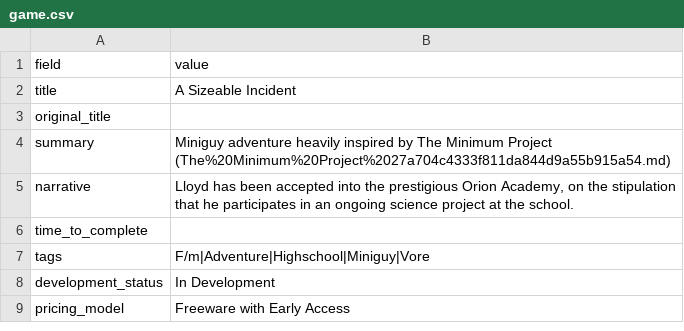
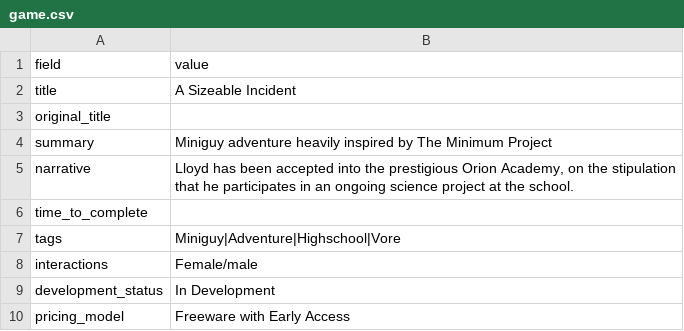
Before and after one commit to artsketter/size-game-index-content, a CSV file: games/a-sizeable-incident/game.csv, drawn as a sheet; only a part is shown.

```diff
--- a/games/a-sizeable-incident/game.csv
+++ b/games/a-sizeable-incident/game.csv
@@ -3,6 +3,7 @@ title,A Sizeable Incident
 original_title,
-summary,"Miniguy adventure heavily inspired by The Minimum Project (The%20Minimum%20Project%2027a704c4333f811da844d9a55b915a54.md)"
+summary,"Miniguy adventure heavily inspired by The Minimum Project"
 narrative,"Lloyd has been accepted into the prestigious Orion Academy, on the stipulation that he participates in an ongoing science project at the school."
 time_to_complete,
-tags,F/m|Adventure|Highschool|Miniguy|Vore
+tags,Miniguy|Adventure|Highschool|Vore
+interactions,Female/male
 development_status,In Development
```
Also changed, not shown: games/a-tiny-bit-from-home/game.csv, games/ayane-san/game.csv, 19 other files.
